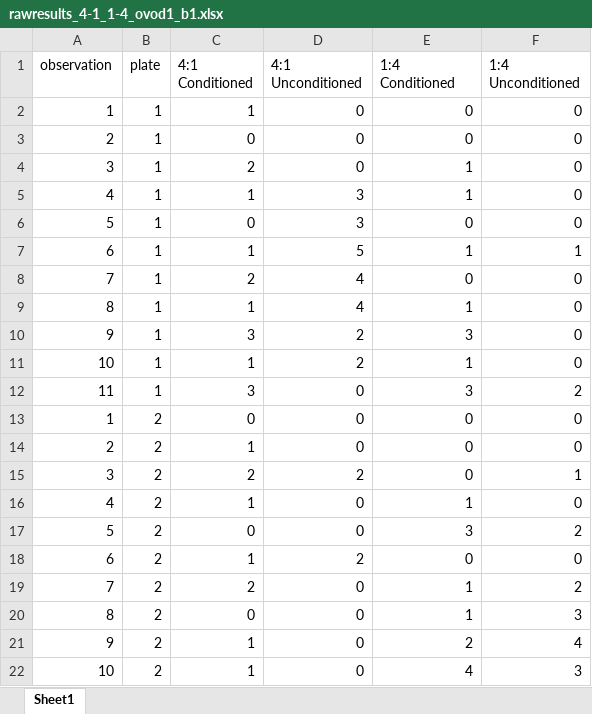
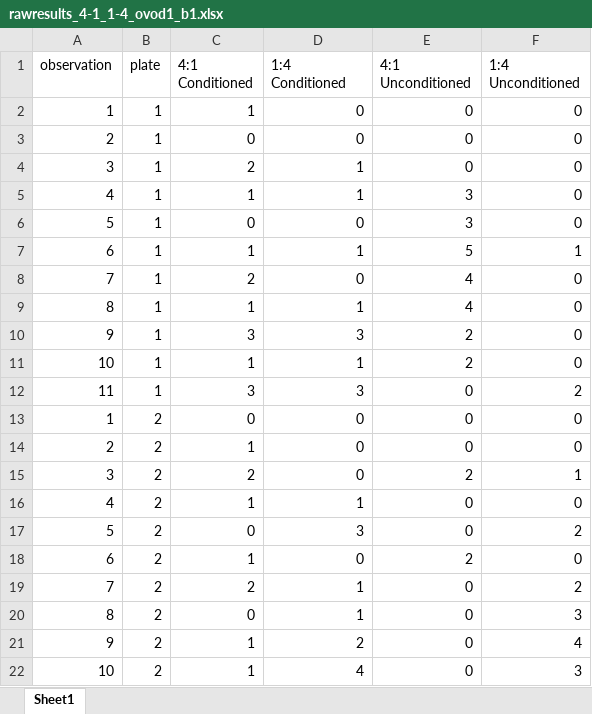
Before and after one commit to katherinemillar02/microbial-impacts-on-dietary-choice-in-drosophila-melanogaster, an Excel workbook: data/female_conditioning/ovod1/rawresults_4-1_1-4_ovod1_b1.xlsx, sheet Sheet1, drawn as a sheet; only a part is shown; values as stored, in another font and other column widths than the file's, no borders; the diff covers the shown part only; the diff names each change by its address in the sheet, - before the commit and + after, or states it on an @@ line.

Commit message:
Updating data file names.

```diff
--- a/data/female_conditioning/ovod1/rawresults_4-1_1-4_ovod1_b1.xlsx (sheet Sheet1)
+++ b/data/female_conditioning/ovod1/rawresults_4-1_1-4_ovod1_b1.xlsx (sheet Sheet1)
-D1: 4:1 Unconditioned
+D1: 1:4 Conditioned
-E1: 1:4 Conditioned
+E1: 4:1 Unconditioned
-D4 (1:4 Conditioned): 0
+D4 (1:4 Conditioned): 1
-E4 (4:1 Unconditioned): 1
+E4 (4:1 Unconditioned): 0
-D5 (1:4 Conditioned): 3
+D5 (1:4 Conditioned): 1
-E5 (4:1 Unconditioned): 1
+E5 (4:1 Unconditioned): 3
-D6 (1:4 Conditioned): 3
+D6 (1:4 Conditioned): 0
-E6 (4:1 Unconditioned): 0
+E6 (4:1 Unconditioned): 3
-D7 (1:4 Conditioned): 5
+D7 (1:4 Conditioned): 1
-E7 (4:1 Unconditioned): 1
+E7 (4:1 Unconditioned): 5
-D8 (1:4 Conditioned): 4
+D8 (1:4 Conditioned): 0
-E8 (4:1 Unconditioned): 0
+E8 (4:1 Unconditioned): 4
-D9 (1:4 Conditioned): 4
+D9 (1:4 Conditioned): 1
-E9 (4:1 Unconditioned): 1
+E9 (4:1 Unconditioned): 4
-D10 (1:4 Conditioned): 2
+D10 (1:4 Conditioned): 3
-E10 (4:1 Unconditioned): 3
+E10 (4:1 Unconditioned): 2
-D11 (1:4 Conditioned): 2
+D11 (1:4 Conditioned): 1
-E11 (4:1 Unconditioned): 1
+E11 (4:1 Unconditioned): 2
-D12 (1:4 Conditioned): 0
+D12 (1:4 Conditioned): 3
-E12 (4:1 Unconditioned): 3
+E12 (4:1 Unconditioned): 0
-D15 (1:4 Conditioned): 2
+D15 (1:4 Conditioned): 0
-E15 (4:1 Unconditioned): 0
+E15 (4:1 Unconditioned): 2
-D16 (1:4 Conditioned): 0
+D16 (1:4 Conditioned): 1
-E16 (4:1 Unconditioned): 1
+E16 (4:1 Unconditioned): 0
-D17 (1:4 Conditioned): 0
+D17 (1:4 Conditioned): 3
-E17 (4:1 Unconditioned): 3
+E17 (4:1 Unconditioned): 0
-D18 (1:4 Conditioned): 2
+D18 (1:4 Conditioned): 0
-E18 (4:1 Unconditioned): 0
+E18 (4:1 Unconditioned): 2
-D19:D20 (1:4 Conditioned): 0
+D19:D20 (1:4 Conditioned): 1
-E19:E20 (4:1 Unconditioned): 1
+E19:E20 (4:1 Unconditioned): 0
-D21 (1:4 Conditioned): 0
+D21 (1:4 Conditioned): 2
-E21 (4:1 Unconditioned): 2
+E21 (4:1 Unconditioned): 0
-D22 (1:4 Conditioned): 0
+D22 (1:4 Conditioned): 4
-E22 (4:1 Unconditioned): 4
+E22 (4:1 Unconditioned): 0
```
Also changed, not shown: 76 edited cells elsewhere in this sheet, data/female_conditioning/ovod1/4-1_1-4_oviposition_ovod1_b1.xlsx, data/female_conditioning/virgin/rawresults_4-1_1-4_virgin_b4.xlsx, 20 other files.
